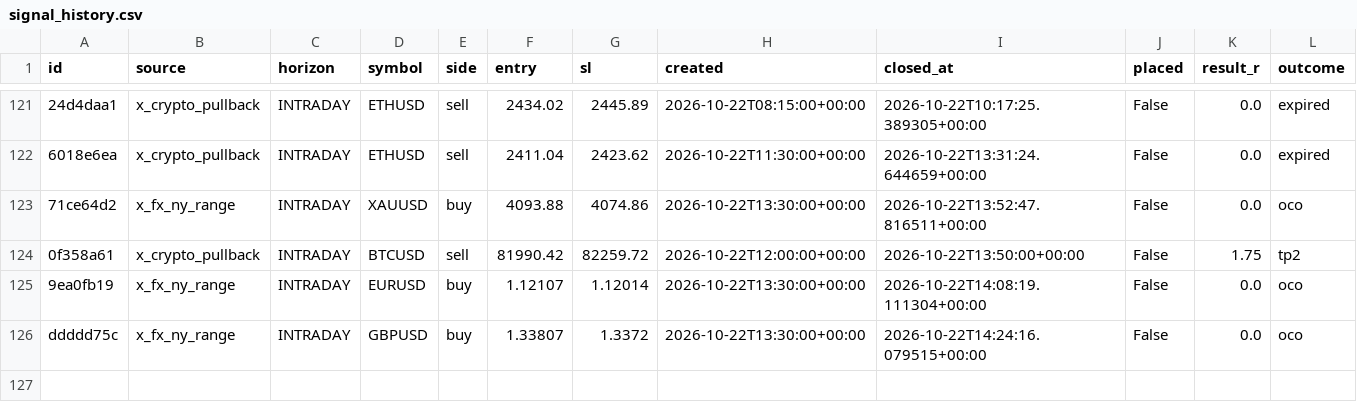
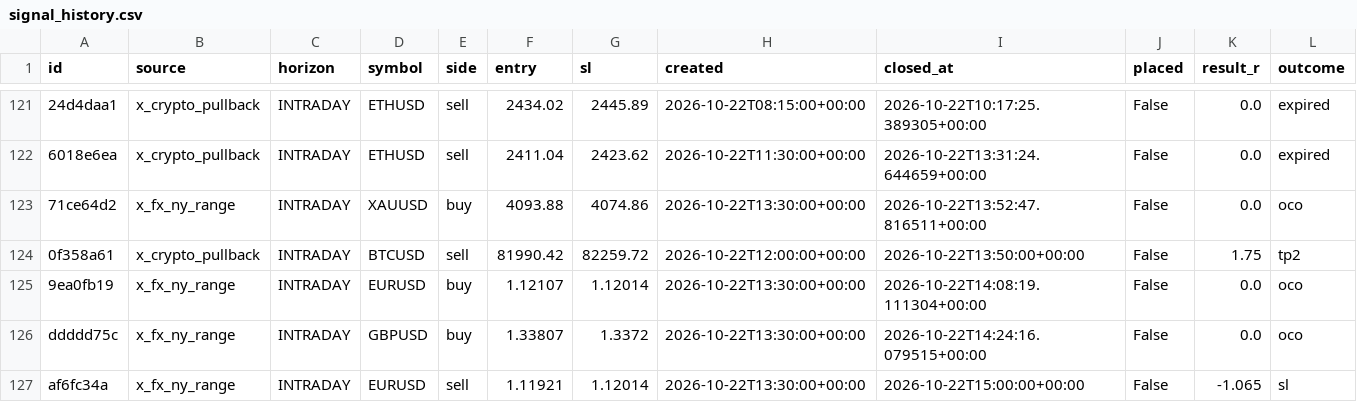
Before and after one commit to thebhujangi/forex-bot, a CSV file: state/signal_history.csv, drawn as a sheet; only a part is shown, gaps mark what is left out; the diff names each change by its address in the sheet, - before the commit and + after, or states it on an @@ line.

```diff
--- a/state/signal_history.csv
+++ b/state/signal_history.csv
+row 127: af6fc34a | x_fx_ny_range | INTRADAY | EURUSD | sell | 1.11921 | 1.12014 | 2026-10-22T13:30:00+00:00 | 2026-10-22T15:00:00+00:00 | False | -1.065 | sl
```
Also changed, not shown: 1 other file.
